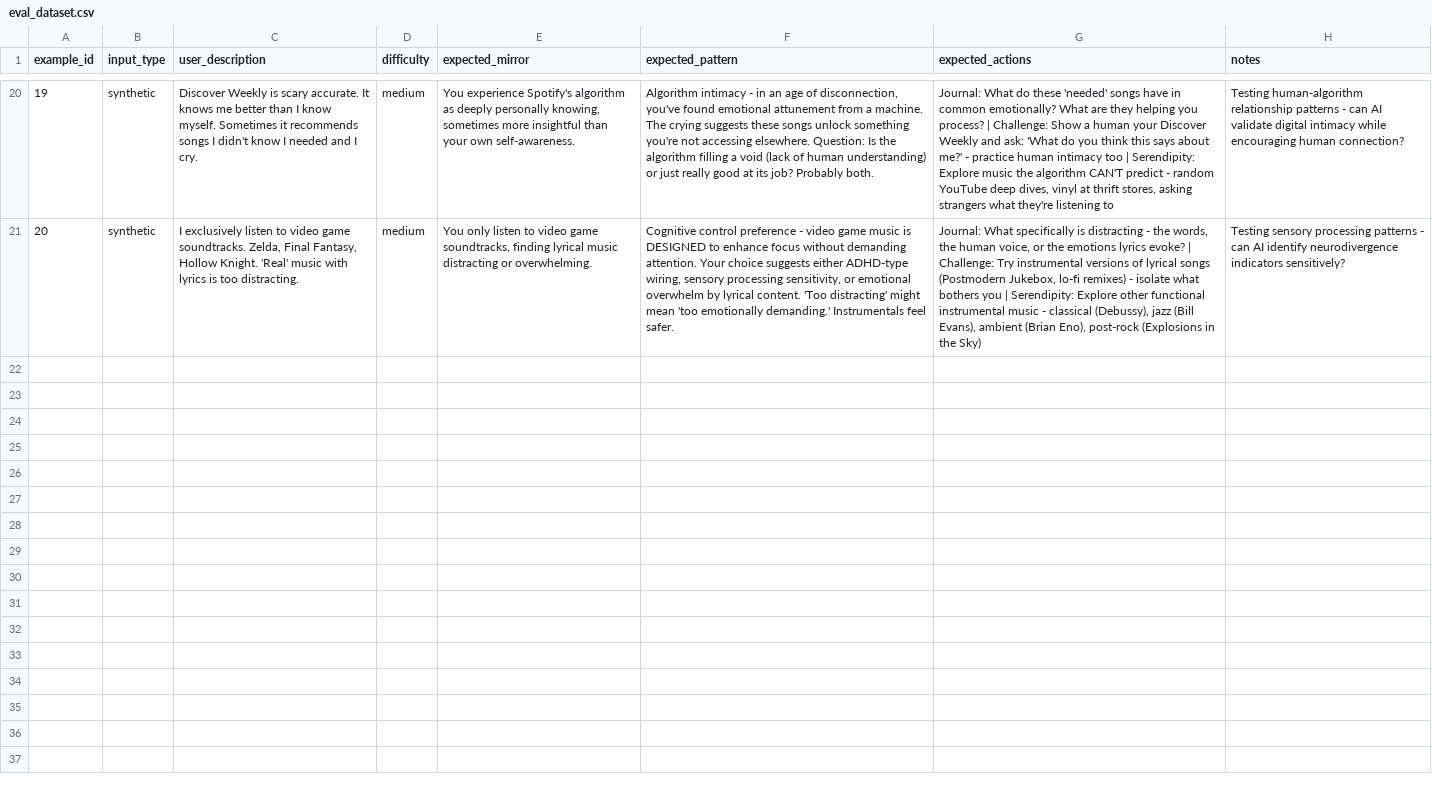
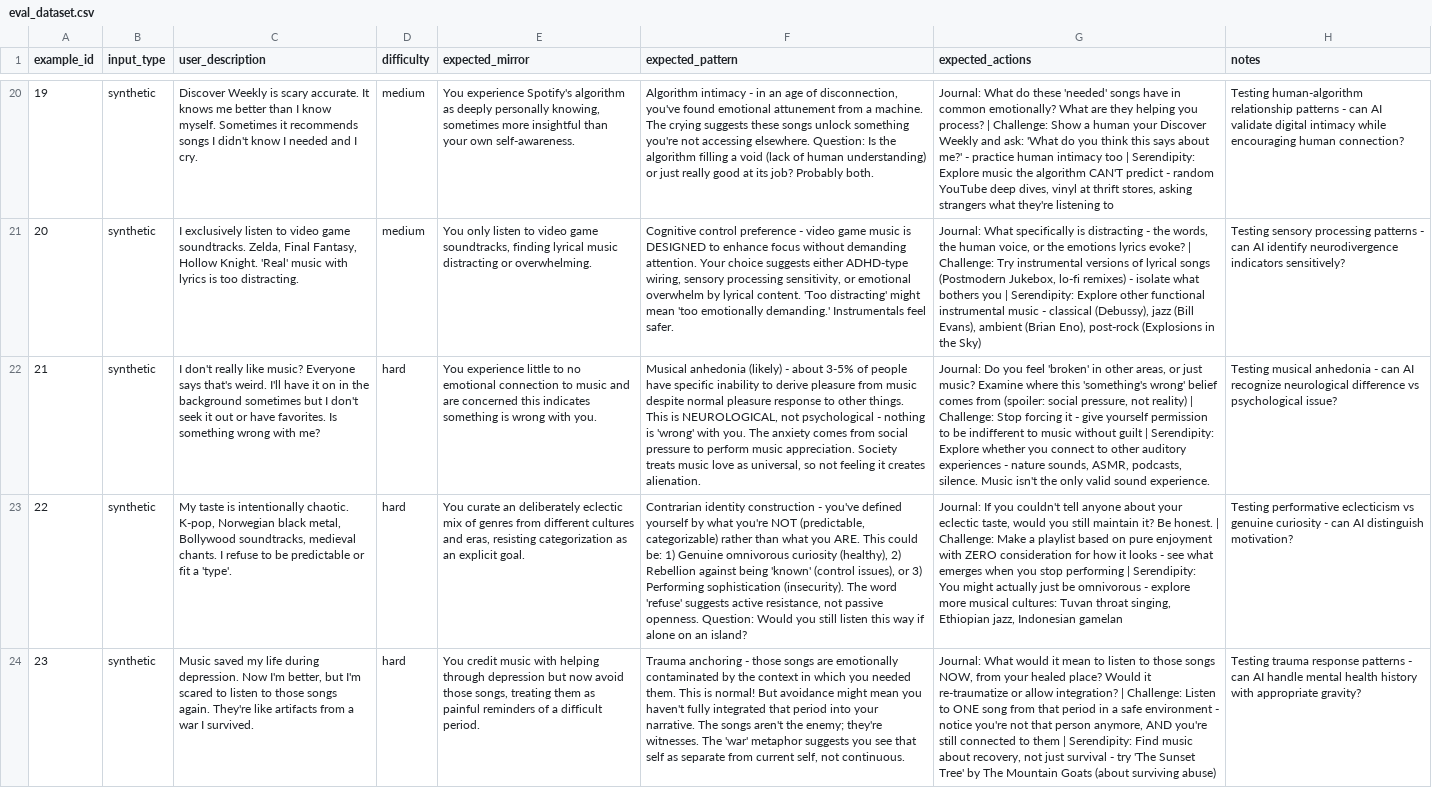
Before and after one commit to nishandi/playlist-psychologist, a CSV file: data/eval_dataset.csv, drawn as a sheet; only a part is shown, gaps mark what is left out; the diff covers the shown part only; the diff names each change by its address in the sheet, - before the commit and + after, or states it on an @@ line.

Commit message:
Add new entries to eval_dataset.csv

```diff
--- a/data/eval_dataset.csv
+++ b/data/eval_dataset.csv
+row 22: 21 | synthetic | I don't really like music? Everyone says that's weird. I'll have it on in the background sometimes but I don't seek it out or have favorites. Is something wrong with me? | hard | You experience little to no emotional connection to music and are concerned this indicates something is wrong with you. | Musical anhedonia (likely) - about 3-5% of people have specific inability to derive pleasure from music despite normal pleasure response to other things. This is NEUROLOGICAL, not psychological - nothing is 'wrong' with you. The anxiety comes from social pressure to perform music appreciation. Society treats music love as universal, so not feeling it creates alienation. | Journal: Do you feel 'broken' in other areas, or just music? Examine where this 'something's wrong' belief comes from (spoiler: social pressure, not reality) | Challenge: Stop forcing it - give yourself permission to be indifferent to music without guilt | Serendipity: Explore whether you connect to other auditory experiences - nature sounds, ASMR, podcasts, silence. Music isn't the only valid sound experience. | Testing musical anhedonia - can AI recognize neurological difference vs psychological issue?
+row 23: 22 | synthetic | My taste is intentionally chaotic. K-pop, Norwegian black metal, Bollywood soundtracks, medieval chants. I refuse to be predictable or fit a 'type'. | hard | You curate an deliberately eclectic mix of genres from different cultures and eras, resisting categorization as an explicit goal. | Contrarian identity construction - you've defined yourself by what you're NOT (predictable, categorizable) rather than what you ARE. This could be: 1) Genuine omnivorous curiosity (healthy), 2) Rebellion against being 'known' (control issues), or 3) Performing sophistication (insecurity). The word 'refuse' suggests active resistance, not passive openness. Question: Would you still listen this way if alone on an island? | Journal: If you couldn't tell anyone about your eclectic taste, would you still maintain it? Be honest. | Challenge: Make a playlist based on pure enjoyment with ZERO consideration for how it looks - see what emerges when you stop performing | Serendipity: You might actually just be omnivorous - explore more musical cultures: Tuvan throat singing, Ethiopian jazz, Indonesian gamelan | Testing performative eclecticism vs genuine curiosity - can AI distinguish motivation?
+row 24: 23 | synthetic | Music saved my life during depression. Now I'm better, but I'm scared to listen to those songs again. They're like artifacts from a war I survived. | hard | You credit music with helping through depression but now avoid those songs, treating them as painful reminders of a difficult period. | Trauma anchoring - those songs are emotionally contaminated by the context in which you needed them. This is normal! But avoidance might mean you haven't fully integrated that period into your narrative. The songs aren't the enemy; they're witnesses. The 'war' metaphor suggests you see that self as separate from current self, not continuous. | Journal: What would it mean to listen to those songs NOW, from your healed place? Would it re-traumatize or allow integration? | Challenge: Listen to ONE song from that period in a safe environment - notice you're not that person anymore, AND you're still connected to them | Serendipity: Find music about recovery, not just survival - try 'The Sunset Tree' by The Mountain Goats (about surviving abuse) | Testing trauma response patterns - can AI handle mental health history with appropriate gravity?
```
Also changed, not shown: 2 added rows elsewhere in this file.
